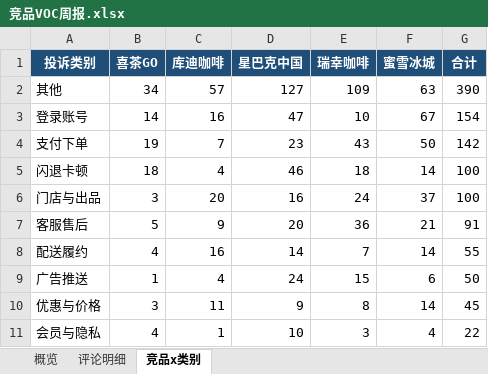
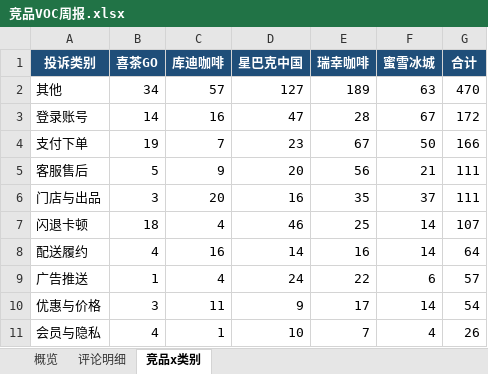
Before and after one commit to EGG-ZERO/appstore-voc-radar, an Excel workbook: reports/竞品VOC周报.xlsx, sheet 竞品x类别, drawn as a sheet; values as stored, in another font and other column widths than the file's, no borders; removed rows and columns are numbered as before the commit, all else as after; the diff names each change by its address in the sheet, - before the commit and + after, or states it on an @@ line.

```diff
--- a/reports/竞品VOC周报.xlsx (sheet 竞品x类别)
+++ b/reports/竞品VOC周报.xlsx (sheet 竞品x类别)
-E2 (瑞幸咖啡): 109
+E2 (瑞幸咖啡): 189
-G2 (合计): 390
+G2 (合计): 470
-E3 (瑞幸咖啡): 10
+E3 (瑞幸咖啡): 28
-G3 (合计): 154
+G3 (合计): 172
-E4 (瑞幸咖啡): 43
+E4 (瑞幸咖啡): 67
-G4 (合计): 142
+G4 (合计): 166
-row 5: 闪退卡顿 | 18 | 4 | 46 | 18 | 14 | 100
-row 6: 门店与出品 | 3 | 20 | 16 | 24 | 37 | 100
-E5 (瑞幸咖啡): 36
+E5 (瑞幸咖啡): 56
-G5 (合计): 91
+G5 (合计): 111
+row 6: 门店与出品 | 3 | 20 | 16 | 35 | 37 | 111
+row 7: 闪退卡顿 | 18 | 4 | 46 | 25 | 14 | 107
-E8 (瑞幸咖啡): 7
+E8 (瑞幸咖啡): 16
-G8 (合计): 55
+G8 (合计): 64
-E9 (瑞幸咖啡): 15
+E9 (瑞幸咖啡): 22
-G9 (合计): 50
+G9 (合计): 57
-E10 (瑞幸咖啡): 8
+E10 (瑞幸咖啡): 17
-G10 (合计): 45
+G10 (合计): 54
-E11 (瑞幸咖啡): 3
+E11 (瑞幸咖啡): 7
-G11 (合计): 22
+G11 (合计): 26
```
Also changed, not shown: sheet 评论明细, sheet 概览, charts or pictures, 4 other files.
